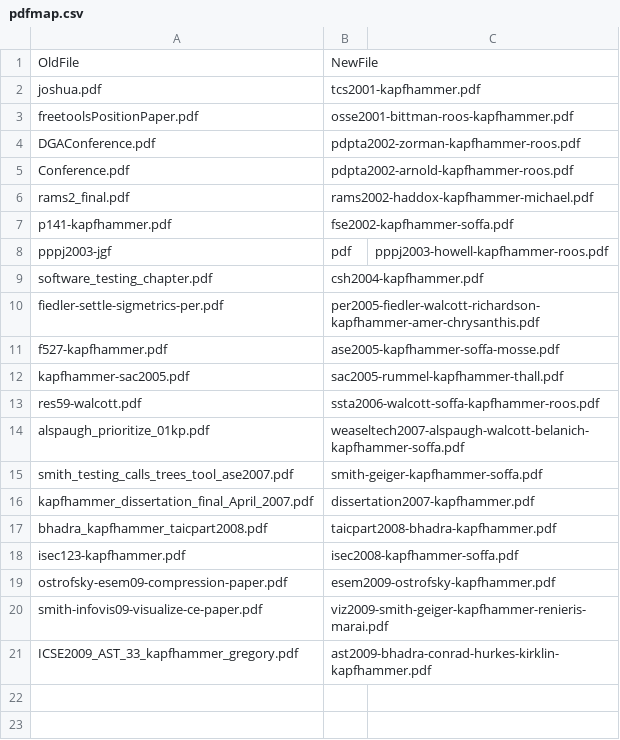
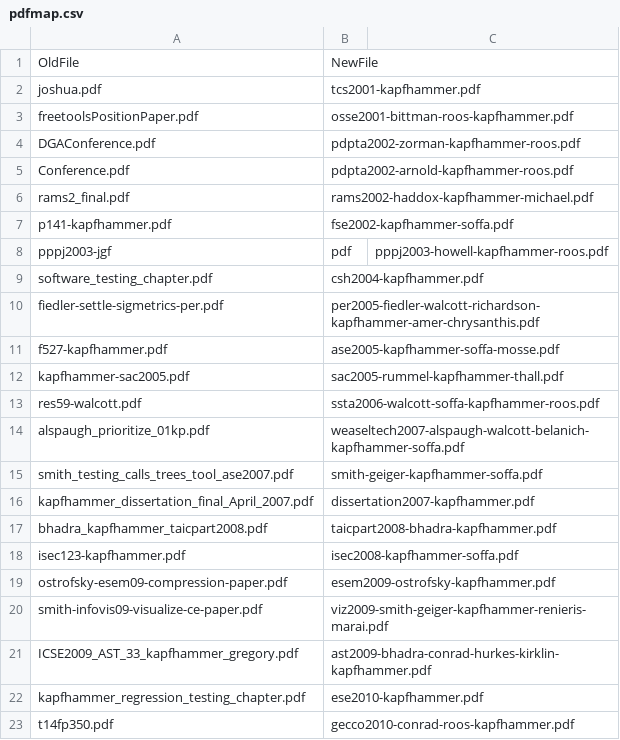
Before and after one commit to geerc/www, a CSV file: maps/pdfmap.csv, drawn as a sheet; the diff names each change by its address in the sheet, - before the commit and + after, or states it on an @@ line.

Commit message:
Adding two more papers to the listing in the pdfmap.csv.

```diff
--- a/maps/pdfmap.csv
+++ b/maps/pdfmap.csv
+row 22: kapfhammer_regression_testing_chapter.pdf | ese2010-kapfhammer.pdf
+row 23: t14fp350.pdf | gecco2010-conrad-roos-kapfhammer.pdf
```
